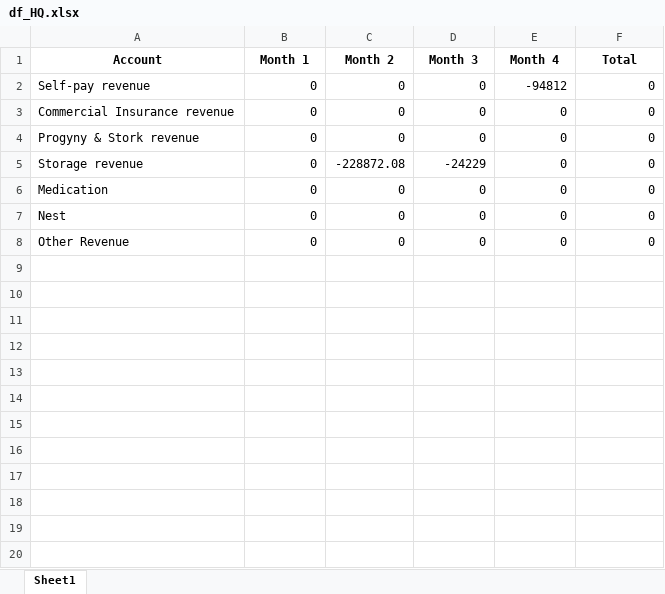
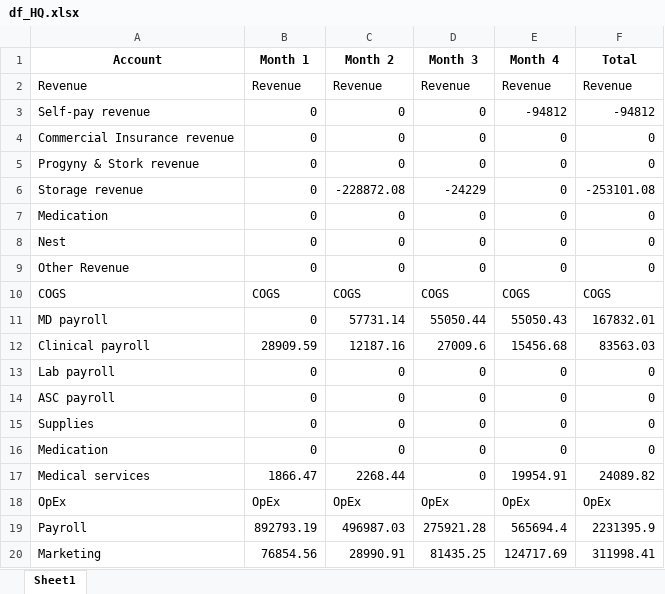
Before and after one commit to rukus05/Spring-Python, an Excel workbook: Financial Statements/df_HQ.xlsx, sheet Sheet1, drawn as a sheet; only a part is shown; values as stored, in another font and other column widths than the file's, no borders; addresses are those after the commit; the diff covers the shown part only; the diff names each change by its address in the sheet, - before the commit and + after, or states it on an @@ line.

```diff
--- a/Financial Statements/df_HQ.xlsx (sheet Sheet1)
+++ b/Financial Statements/df_HQ.xlsx (sheet Sheet1)
+row 2: Revenue | Revenue | Revenue | Revenue | Revenue | Revenue
-F3 (Total): 0
+F3 (Total): -94812
-F6 (Total): 0
+F6 (Total): -253101.08
+row 10: COGS | COGS | COGS | COGS | COGS | COGS
+row 11: MD payroll | 0 | 57731.14 | 55050.44 | 55050.43 | 167832.01
+row 12: Clinical payroll | 28909.59 | 12187.16 | 27009.6 | 15456.68 | 83563.03
+row 13: Lab payroll | 0 | 0 | 0 | 0 | 0
+row 14: ASC payroll | 0 | 0 | 0 | 0 | 0
+row 15: Supplies | 0 | 0 | 0 | 0 | 0
+row 16: Medication | 0 | 0 | 0 | 0 | 0
+row 17: Medical services | 1866.47 | 2268.44 | 0 | 19954.91 | 24089.82
+row 18: OpEx | OpEx | OpEx | OpEx | OpEx | OpEx
+row 19: Payroll | 892793.19 | 496987.03 | 275921.28 | 565694.4 | 2231395.9
+row 20: Marketing | 76854.56 | 28990.91 | 81435.25 | 124717.69 | 311998.41
```
Also changed, not shown: 10 added rows elsewhere in this sheet, Financial Statements/df_NYC.xlsx, Financial Statements/df_OAK.xlsx, 10 other files.
